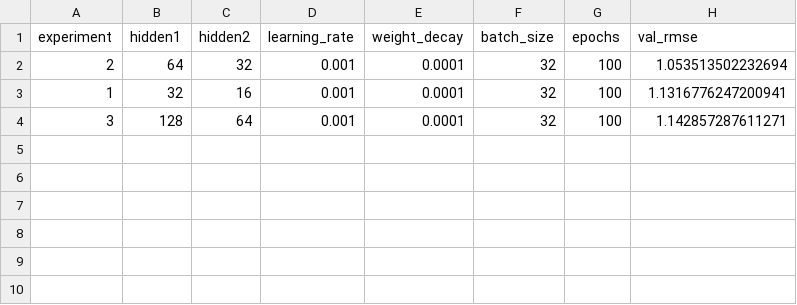
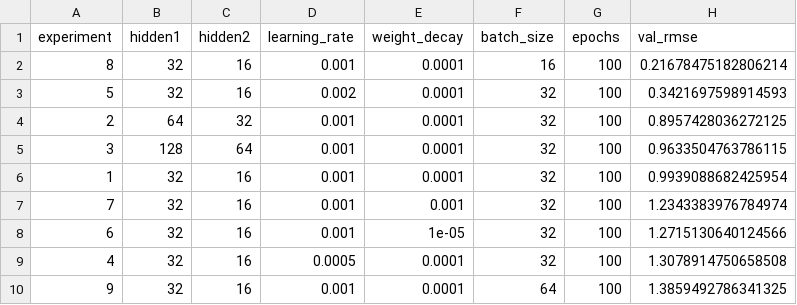
Before and after one commit to SGHPK0905/DeepLearning_3SV_DDU1231, a CSV file: BaitapNhom/Lab02/experiments/house_mlp_v1/Son_notebook/experiments/house_mlp_v1/tuning_results.csv, drawn as a sheet.

Commit message:
Tuan02/Lab02/Tunning đủ 4 nhóm hidden layers + learning rate + weight decay + batch size

```diff
--- a/BaitapNhom/Lab02/experiments/house_mlp_v1/Son_notebook/experiments/house_mlp_v1/tuning_results.csv
+++ b/BaitapNhom/Lab02/experiments/house_mlp_v1/Son_notebook/experiments/house_mlp_v1/tuning_results.csv
@@ -1,4 +1,10 @@
 experiment,hidden1,hidden2,learning_rate,weight_decay,batch_size,epochs,val_rmse
-2,64,32,0.001,0.0001,32,100,1.053513502232694
-1,32,16,0.001,0.0001,32,100,1.1316776247200941
-3,128,64,0.001,0.0001,32,100,1.142857287611271
+8,32,16,0.001,0.0001,16,100,0.21678475182806214
+5,32,16,0.002,0.0001,32,100,0.3421697598914593
+2,64,32,0.001,0.0001,32,100,0.8957428036272125
+3,128,64,0.001,0.0001,32,100,0.9633504763786115
+1,32,16,0.001,0.0001,32,100,0.9939088682425954
+7,32,16,0.001,0.001,32,100,1.2343383976784974
+6,32,16,0.001,1e-05,32,100,1.2715130640124566
+4,32,16,0.0005,0.0001,32,100,1.3078914750658508
+9,32,16,0.001,0.0001,64,100,1.3859492786341325
```
Also changed, not shown: 1 other file.
